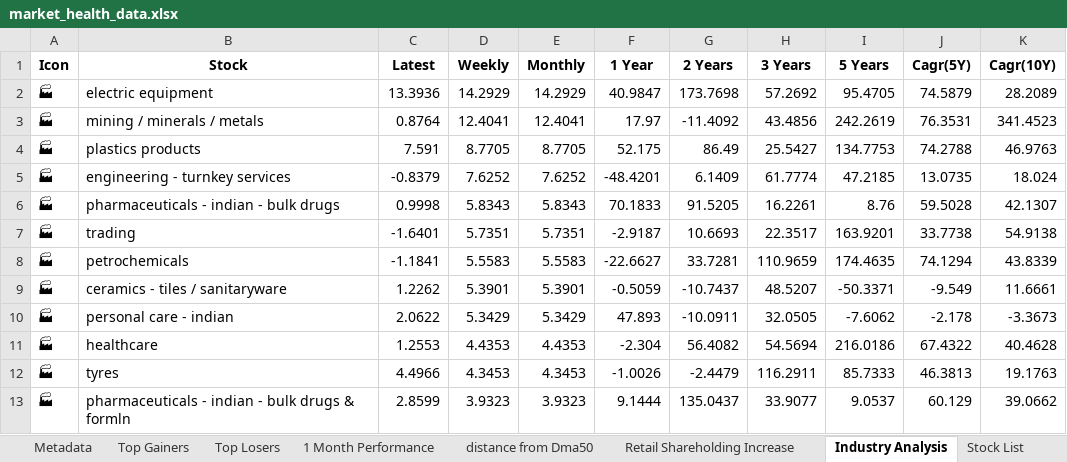
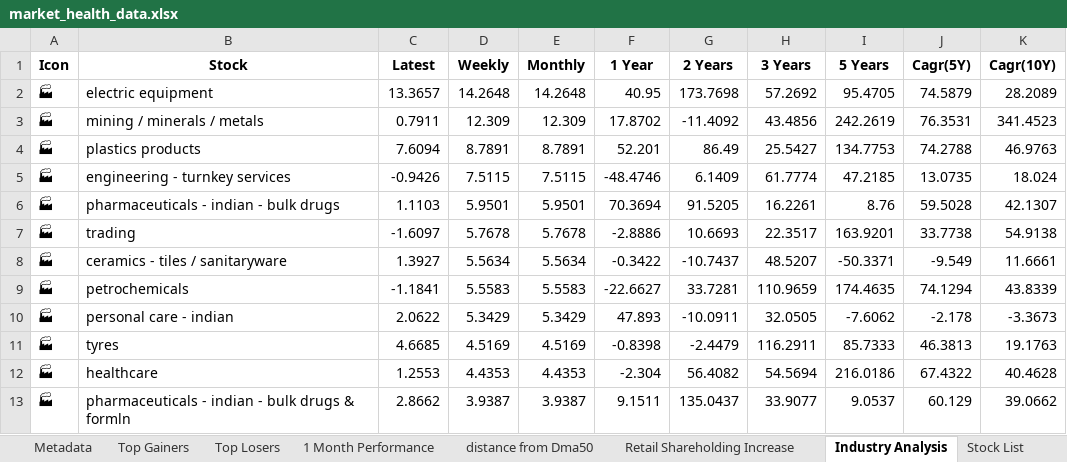
Before and after one commit to twyvernss/market-health-data, an Excel workbook: market_health_data.xlsx, sheet Industry Analysis, drawn as a sheet; only a part is shown; values as stored, in another font and other column widths than the file's, no borders; removed rows and columns are numbered as before the commit, all else as after; the diff covers the shown part only; the diff names each change by its address in the sheet, - before the commit and + after, or states it on an @@ line.

```diff
--- a/market_health_data.xlsx (sheet Industry Analysis)
+++ b/market_health_data.xlsx (sheet Industry Analysis)
-C2 (Latest): 13.3936
+C2 (Latest): 13.3657
-D2 (Weekly): 14.2929
+D2 (Weekly): 14.2648
-E2 (Monthly): 14.2929
+E2 (Monthly): 14.2648
-F2 (1 Year): 40.9847
+F2 (1 Year): 40.95
-C3 (Latest): 0.8764
+C3 (Latest): 0.7911
-D3 (Weekly): 12.4041
+D3 (Weekly): 12.309
-E3 (Monthly): 12.4041
+E3 (Monthly): 12.309
-F3 (1 Year): 17.97
+F3 (1 Year): 17.8702
-C4 (Latest): 7.591
+C4 (Latest): 7.6094
-D4 (Weekly): 8.7705
+D4 (Weekly): 8.7891
-E4 (Monthly): 8.7705
+E4 (Monthly): 8.7891
-F4 (1 Year): 52.175
+F4 (1 Year): 52.201
-C5 (Latest): -0.8379
+C5 (Latest): -0.9426
-D5 (Weekly): 7.6252
+D5 (Weekly): 7.5115
-E5 (Monthly): 7.6252
+E5 (Monthly): 7.5115
-F5 (1 Year): -48.4201
+F5 (1 Year): -48.4746
-C6 (Latest): 0.9998
+C6 (Latest): 1.1103
-D6 (Weekly): 5.8343
+D6 (Weekly): 5.9501
-E6 (Monthly): 5.8343
+E6 (Monthly): 5.9501
-F6 (1 Year): 70.1833
+F6 (1 Year): 70.3694
-C7 (Latest): -1.6401
+C7 (Latest): -1.6097
-D7 (Weekly): 5.7351
+D7 (Weekly): 5.7678
-E7 (Monthly): 5.7351
+E7 (Monthly): 5.7678
-F7 (1 Year): -2.9187
+F7 (1 Year): -2.8886
+row 8: 🏭 | ceramics - tiles / sanitaryware | 1.3927 | 5.5634 | 5.5634 | -0.3422 | -10.7437 | 48.5207 | -50.3371 | -9.549 | 11.6661
-row 9: 🏭 | ceramics - tiles / sanitaryware | 1.2262 | 5.3901 | 5.3901 | -0.5059 | -10.7437 | 48.5207 | -50.3371 | -9.549 | 11.6661
+row 11: 🏭 | tyres | 4.6685 | 4.5169 | 4.5169 | -0.8398 | -2.4479 | 116.2911 | 85.7333 | 46.3813 | 19.1763
-row 12: 🏭 | tyres | 4.4966 | 4.3453 | 4.3453 | -1.0026 | -2.4479 | 116.2911 | 85.7333 | 46.3813 | 19.1763
-C13 (Latest): 2.8599
+C13 (Latest): 2.8662
-D13 (Weekly): 3.9323
+D13 (Weekly): 3.9387
-E13 (Monthly): 3.9323
+E13 (Monthly): 3.9387
-F13 (1 Year): 9.1444
+F13 (1 Year): 9.1511
```
Also changed, not shown: 12 added rows, 12 removed rows and 100 edited cells elsewhere in this sheet, sheet Top Losers, sheet Top Gainers, sheet 2 Week Return, sheet 1 Month Performance, sheet 1 Year Return, sheet Stock List, 2 more sheets.
